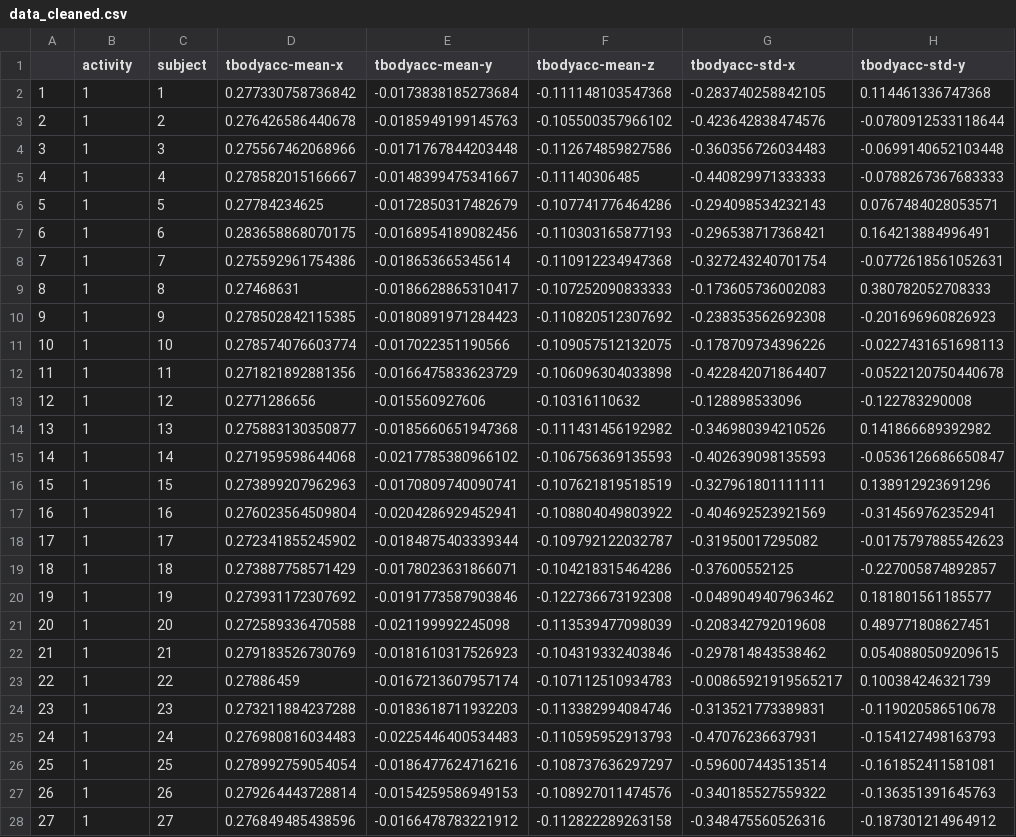
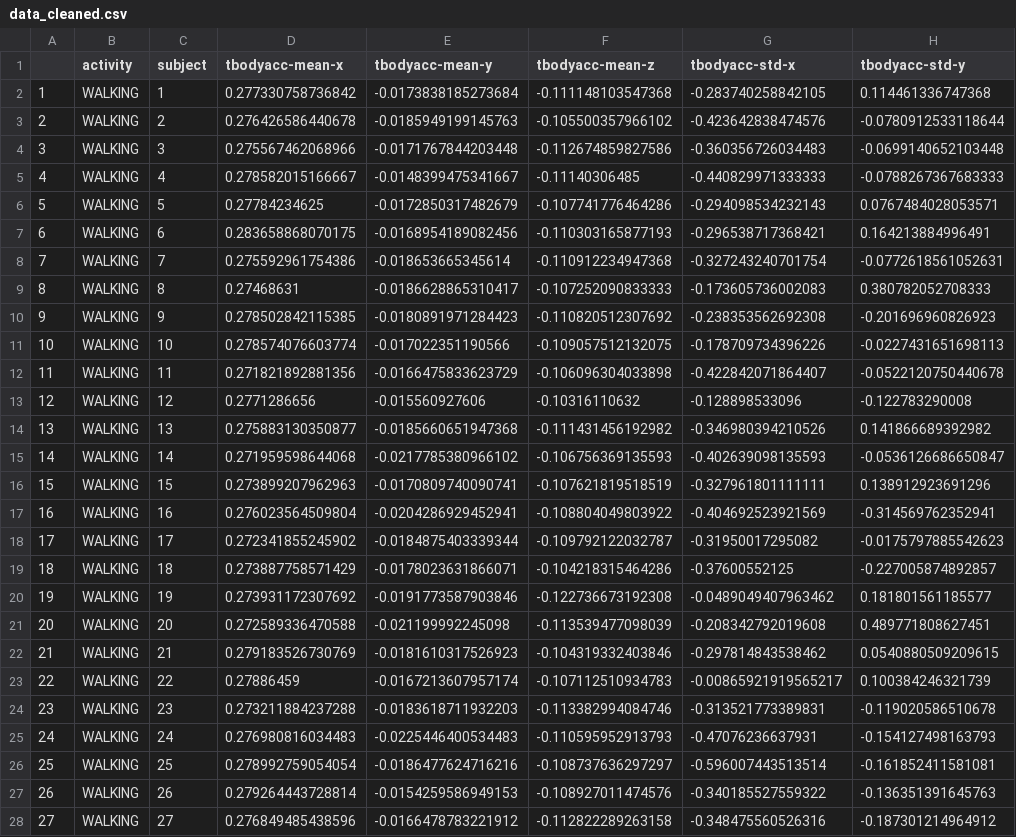
Before and after one commit to michalisfrangos/gettingandcleaningdataProject, a CSV file: data_cleaned.csv, drawn as a sheet; only a part is shown; the diff covers the shown part only; the diff names each change by its address in the sheet, - before the commit and + after, or states it on an @@ line.

```diff
--- a/data_cleaned.csv
+++ b/data_cleaned.csv
-B2:B28 (activity): 1
+B2:B28 (activity): WALKING
```
Also changed, not shown: 153 edited cells elsewhere in this file, 3 other files.
